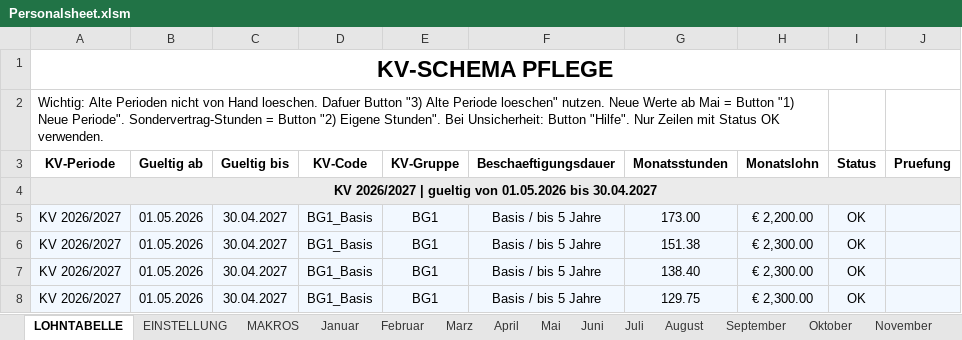
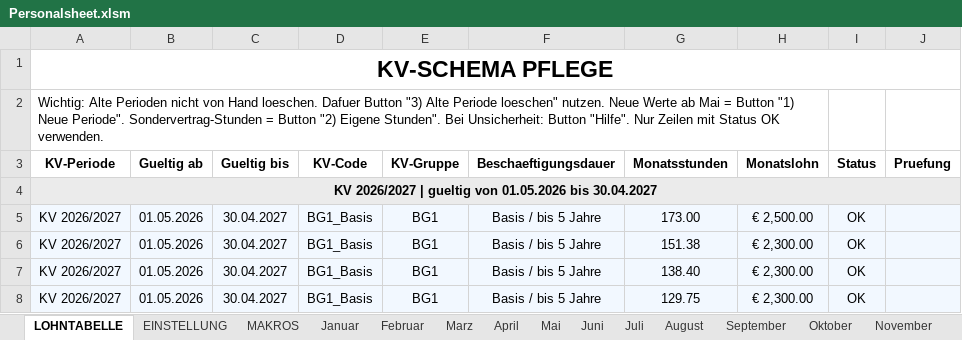
Before and after one commit to AdamNagyMcD/PERSONALSHEET_DEV, an Excel workbook: Personalsheet.xlsm, sheet LOHNTABELLE, drawn as a sheet; only a part is shown; values as stored, in another font and other column widths than the file's, no borders; charts and pictures not drawn; the diff names each change by its address in the sheet, - before the commit and + after, or states it on an @@ line.

```diff
--- a/Personalsheet.xlsm (sheet LOHNTABELLE)
+++ b/Personalsheet.xlsm (sheet LOHNTABELLE)
-H5 (Monatslohn): € 2,200.00
+H5 (Monatslohn): € 2,500.00
```
Also changed, not shown: sheet Juni, sheet September, sheet Mai, sheet November, sheet Oktober, sheet August, 4 more sheets, 4 other files.
